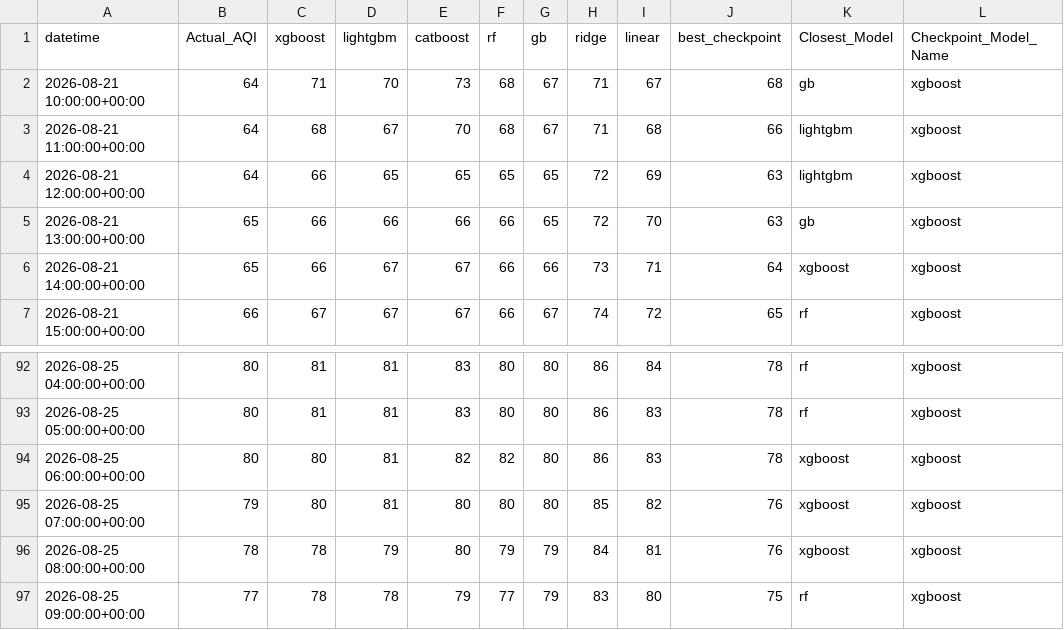
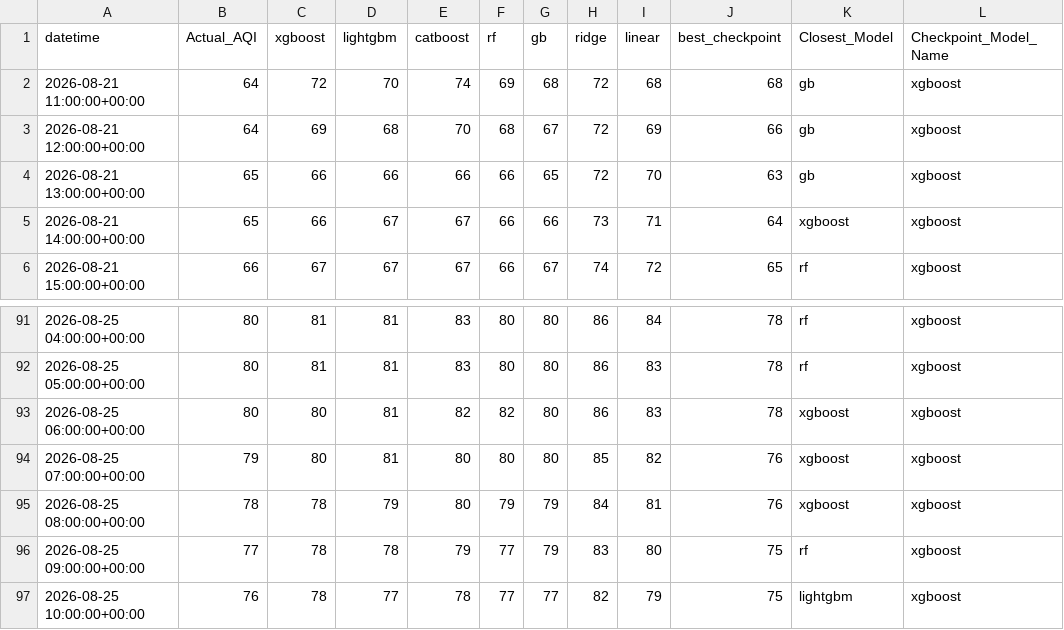
Before and after one commit to Yusra-Munawwar/AQI_Prediction, a CSV file: data/future_aqi_predictions.csv, drawn as a sheet; only a part is shown, gaps mark what is left out.

```diff
--- a/data/future_aqi_predictions.csv
+++ b/data/future_aqi_predictions.csv
@@ -1,5 +1,4 @@
 datetime,Actual_AQI,xgboost,lightgbm,catboost,rf,gb,ridge,linear,best_checkpoint,Closest_Model,Checkpoint_Model_Name
-2026-08-21 10:00:00+00:00,64,71,70,73,68,67,71,67,68,gb,xgboost
-2026-08-21 11:00:00+00:00,64,68,67,70,68,67,71,68,66,lightgbm,xgboost
-2026-08-21 12:00:00+00:00,64,66,65,65,65,65,72,69,63,lightgbm,xgboost
+2026-08-21 11:00:00+00:00,64,72,70,74,69,68,72,68,68,gb,xgboost
+2026-08-21 12:00:00+00:00,64,69,68,70,68,67,72,69,66,gb,xgboost
 2026-08-21 13:00:00+00:00,65,66,66,66,66,65,72,70,63,gb,xgboost
@@ -97 +96,2 @@ datetime,Actual_AQI,xgboost,lightgbm,catboost,rf,gb,ridge,linear,best_checkpoint
 2026-08-25 09:00:00+00:00,77,78,78,79,77,79,83,80,75,rf,xgboost
+2026-08-25 10:00:00+00:00,76,78,77,78,77,77,82,79,75,lightgbm,xgboost
```
Also changed, not shown: data/future_prediction_comparison.csv, 11 other files.
